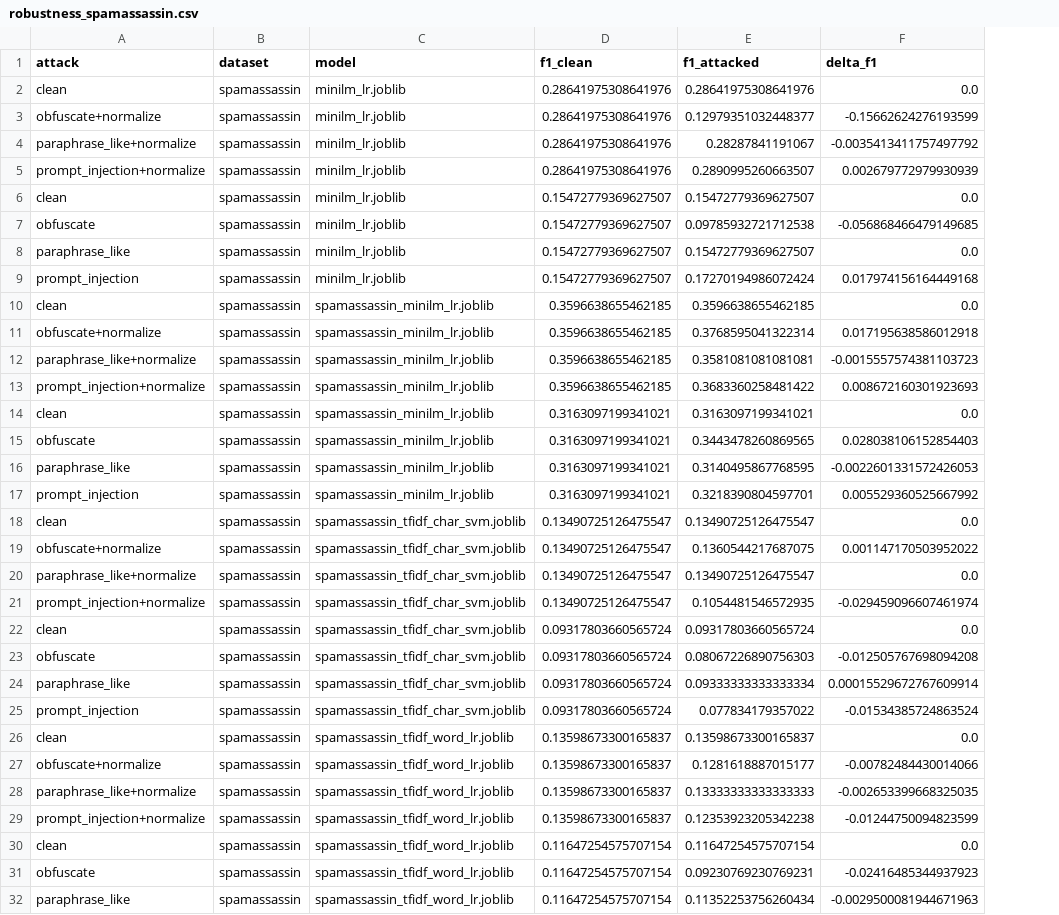
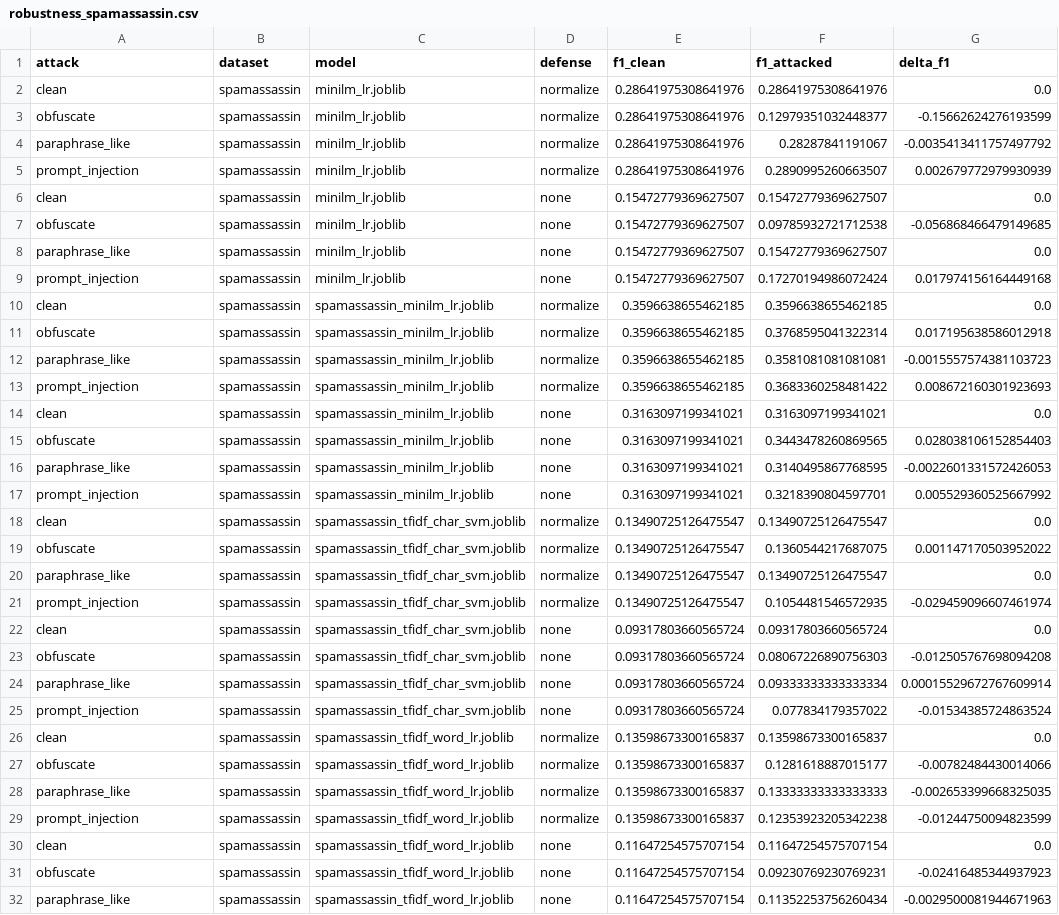
Before and after one commit to georgekingsman/Risky-text-detection-spam-phish-fraud-like-, a CSV file: results/robustness_spamassassin.csv, drawn as a sheet; only a part is shown; the diff covers the shown part only; the diff names each change by its address in the sheet, - before the commit and + after, or states it on an @@ line.

Commit message:
Add defense ablation and robustness plot

```diff
--- a/results/robustness_spamassassin.csv
+++ b/results/robustness_spamassassin.csv
+column D (defense), rows 2-32: normalize | normalize | normalize | normalize | none | none | none | none | normalize | normalize | normalize | normalize | none | none | none | none | normalize | normalize | normalize | normalize | none | none | none | none | normalize | normalize | normalize | normalize | none | none | none
-A3 (attack): obfuscate+normalize
+A3 (attack): obfuscate
-A4 (attack): paraphrase_like+normalize
+A4 (attack): paraphrase_like
-A5 (attack): prompt_injection+normalize
+A5 (attack): prompt_injection
-A11 (attack): obfuscate+normalize
+A11 (attack): obfuscate
-A12 (attack): paraphrase_like+normalize
+A12 (attack): paraphrase_like
-A13 (attack): prompt_injection+normalize
+A13 (attack): prompt_injection
-A19 (attack): obfuscate+normalize
+A19 (attack): obfuscate
-A20 (attack): paraphrase_like+normalize
+A20 (attack): paraphrase_like
-A21 (attack): prompt_injection+normalize
+A21 (attack): prompt_injection
-A27 (attack): obfuscate+normalize
+A27 (attack): obfuscate
-A28 (attack): paraphrase_like+normalize
+A28 (attack): paraphrase_like
-A29 (attack): prompt_injection+normalize
+A29 (attack): prompt_injection
```
Also changed, not shown: 9 edited cells elsewhere in this file, 9 other files.
